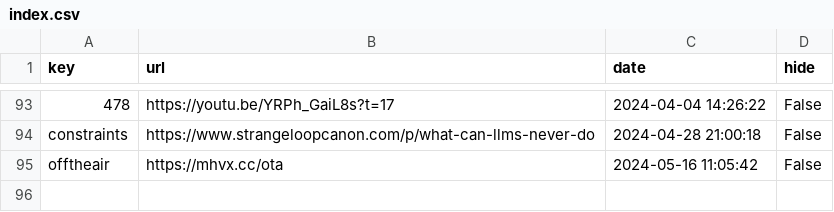
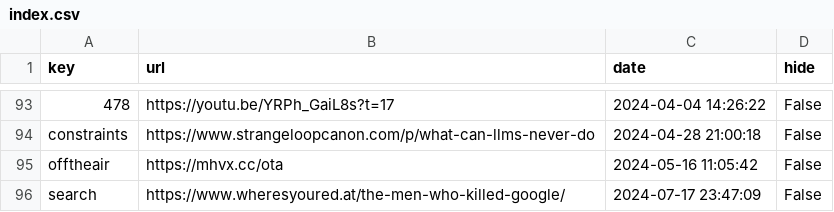
Before and after one commit to Mehvix/cc, a CSV file: index.csv, drawn as a sheet; only a part is shown, gaps mark what is left out.

Commit message:
Set key "search" ⇒ "https://www.wheresyoured.at/the-men-who-killed-google/"

```diff
--- a/index.csv
+++ b/index.csv
@@ -95 +95,2 @@ constraints,https://www.strangeloopcanon.com/p/what-can-llms-never-do,2024-04-28
 offtheair,https://mhvx.cc/ota,2024-05-16 11:05:42,False
+search,https://www.wheresyoured.at/the-men-who-killed-google/,2024-07-17 23:47:09,False
```
Also changed, not shown: 2 other files.
